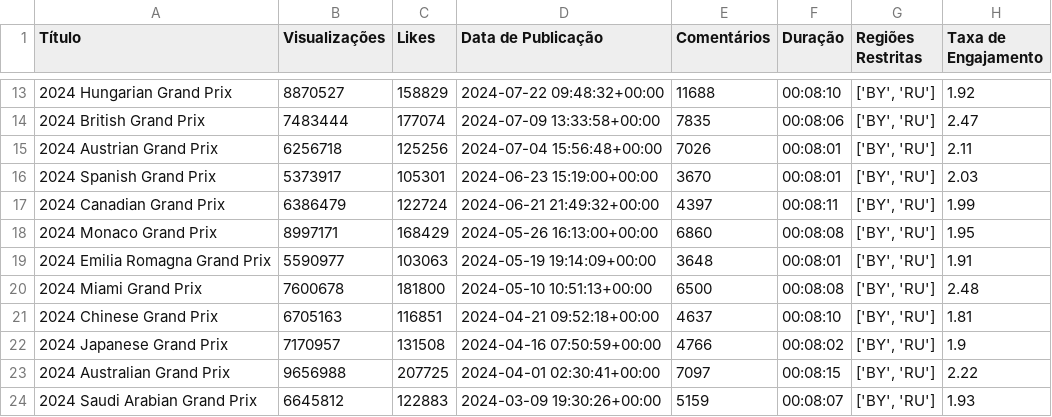
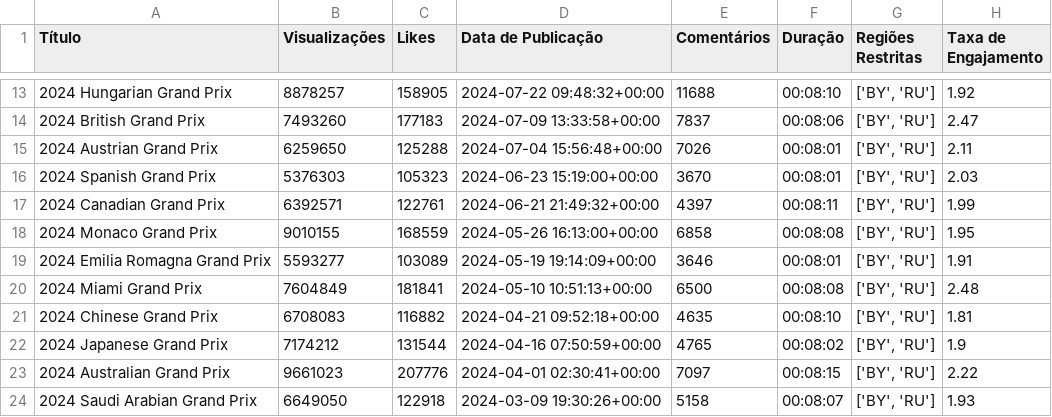
Before and after one commit to HeuerBcH/desafio-api-dados-dashboard, a CSV file: project/dataframe.csv, drawn as a sheet; only a part is shown, gaps mark what is left out; the diff covers the shown part only.

```diff
--- a/project/dataframe.csv
+++ b/project/dataframe.csv
@@ -13,12 +13,12 @@ Título,Visualizações,Likes,Data de Publicação,Comentários,Duração,Regiõ
-2024 Hungarian Grand Prix,8870527,158829,2024-07-22 09:48:32+00:00,11688,00:08:10,"['BY', 'RU']",1.92
-2024 British Grand Prix,7483444,177074,2024-07-09 13:33:58+00:00,7835,00:08:06,"['BY', 'RU']",2.47
-2024 Austrian Grand Prix,6256718,125256,2024-07-04 15:56:48+00:00,7026,00:08:01,"['BY', 'RU']",2.11
-2024 Spanish Grand Prix,5373917,105301,2024-06-23 15:19:00+00:00,3670,00:08:01,"['BY', 'RU']",2.03
-2024 Canadian Grand Prix,6386479,122724,2024-06-21 21:49:32+00:00,4397,00:08:11,"['BY', 'RU']",1.99
-2024 Monaco Grand Prix,8997171,168429,2024-05-26 16:13:00+00:00,6860,00:08:08,"['BY', 'RU']",1.95
-2024 Emilia Romagna Grand Prix,5590977,103063,2024-05-19 19:14:09+00:00,3648,00:08:01,"['BY', 'RU']",1.91
-2024 Miami Grand Prix,7600678,181800,2024-05-10 10:51:13+00:00,6500,00:08:08,"['BY', 'RU']",2.48
-2024 Chinese Grand Prix,6705163,116851,2024-04-21 09:52:18+00:00,4637,00:08:10,"['BY', 'RU']",1.81
-2024 Japanese Grand Prix,7170957,131508,2024-04-16 07:50:59+00:00,4766,00:08:02,"['BY', 'RU']",1.9
-2024 Australian Grand Prix,9656988,207725,2024-04-01 02:30:41+00:00,7097,00:08:15,"['BY', 'RU']",2.22
-2024 Saudi Arabian Grand Prix,6645812,122883,2024-03-09 19:30:26+00:00,5159,00:08:07,"['BY', 'RU']",1.93
+2024 Hungarian Grand Prix,8878257,158905,2024-07-22 09:48:32+00:00,11688,00:08:10,"['BY', 'RU']",1.92
+2024 British Grand Prix,7493260,177183,2024-07-09 13:33:58+00:00,7837,00:08:06,"['BY', 'RU']",2.47
+2024 Austrian Grand Prix,6259650,125288,2024-07-04 15:56:48+00:00,7026,00:08:01,"['BY', 'RU']",2.11
+2024 Spanish Grand Prix,5376303,105323,2024-06-23 15:19:00+00:00,3670,00:08:01,"['BY', 'RU']",2.03
+2024 Canadian Grand Prix,6392571,122761,2024-06-21 21:49:32+00:00,4397,00:08:11,"['BY', 'RU']",1.99
+2024 Monaco Grand Prix,9010155,168559,2024-05-26 16:13:00+00:00,6858,00:08:08,"['BY', 'RU']",1.95
+2024 Emilia Romagna Grand Prix,5593277,103089,2024-05-19 19:14:09+00:00,3646,00:08:01,"['BY', 'RU']",1.91
+2024 Miami Grand Prix,7604849,181841,2024-05-10 10:51:13+00:00,6500,00:08:08,"['BY', 'RU']",2.48
+2024 Chinese Grand Prix,6708083,116882,2024-04-21 09:52:18+00:00,4635,00:08:10,"['BY', 'RU']",1.81
+2024 Japanese Grand Prix,7174212,131544,2024-04-16 07:50:59+00:00,4765,00:08:02,"['BY', 'RU']",1.9
+2024 Australian Grand Prix,9661023,207776,2024-04-01 02:30:41+00:00,7097,00:08:15,"['BY', 'RU']",2.22
+2024 Saudi Arabian Grand Prix,6649050,122918,2024-03-09 19:30:26+00:00,5158,00:08:07,"['BY', 'RU']",1.93
```
Also changed, not shown: 35 edited cells elsewhere in this file, 1 other file.
